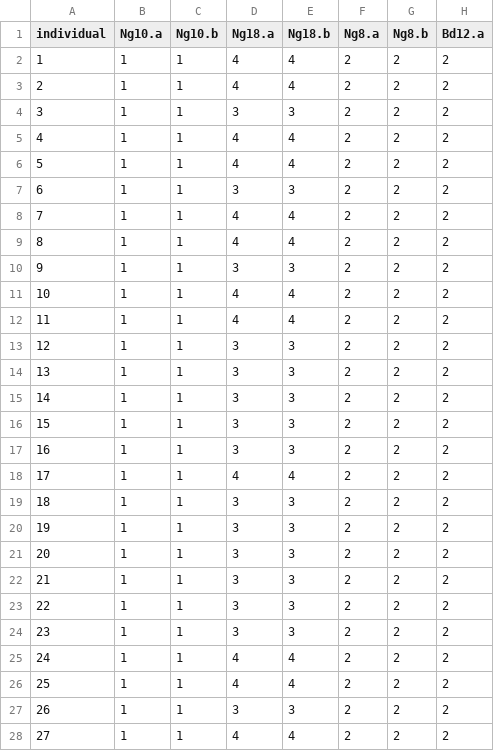
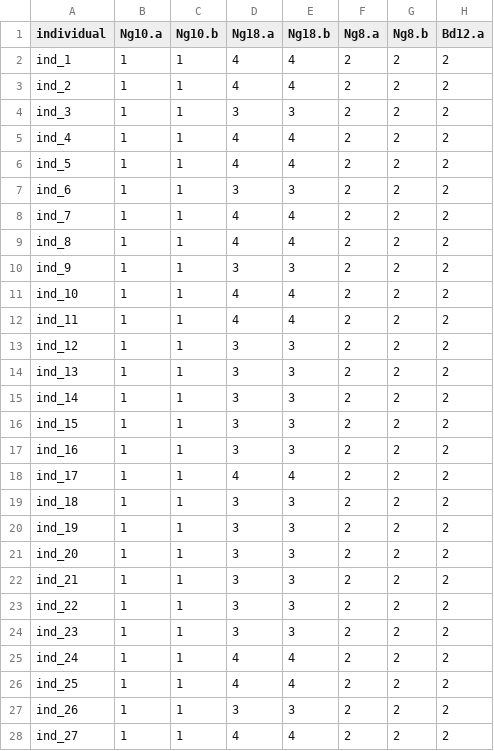
Before and after one commit to maurope/marker-based-heritability, a CSV file: data/chili/study.csv, drawn as a sheet; only a part is shown; the diff covers the shown part only; the diff names each change by its address in the sheet, - before the commit and + after, or states it on an @@ line.

```diff
--- a/data/chili/study.csv
+++ b/data/chili/study.csv
-A2 (individual): 1
+A2 (individual): ind_1
-A3 (individual): 2
+A3 (individual): ind_2
-A4 (individual): 3
+A4 (individual): ind_3
-A5 (individual): 4
+A5 (individual): ind_4
-A6 (individual): 5
+A6 (individual): ind_5
-A7 (individual): 6
+A7 (individual): ind_6
-A8 (individual): 7
+A8 (individual): ind_7
-A9 (individual): 8
+A9 (individual): ind_8
-A10 (individual): 9
+A10 (individual): ind_9
-A11 (individual): 10
+A11 (individual): ind_10
-A12 (individual): 11
+A12 (individual): ind_11
-A13 (individual): 12
+A13 (individual): ind_12
-A14 (individual): 13
+A14 (individual): ind_13
-A15 (individual): 14
+A15 (individual): ind_14
-A16 (individual): 15
+A16 (individual): ind_15
-A17 (individual): 16
+A17 (individual): ind_16
-A18 (individual): 17
+A18 (individual): ind_17
-A19 (individual): 18
+A19 (individual): ind_18
-A20 (individual): 19
+A20 (individual): ind_19
-A21 (individual): 20
+A21 (individual): ind_20
-A22 (individual): 21
+A22 (individual): ind_21
-A23 (individual): 22
+A23 (individual): ind_22
-A24 (individual): 23
+A24 (individual): ind_23
-A25 (individual): 24
+A25 (individual): ind_24
-A26 (individual): 25
+A26 (individual): ind_25
-A27 (individual): 26
+A27 (individual): ind_26
-A28 (individual): 27
+A28 (individual): ind_27
```
Also changed, not shown: 87 edited cells elsewhere in this file, 11 other files.
